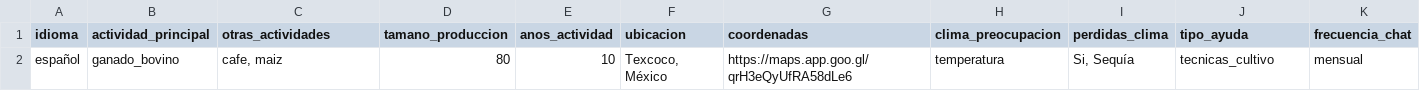
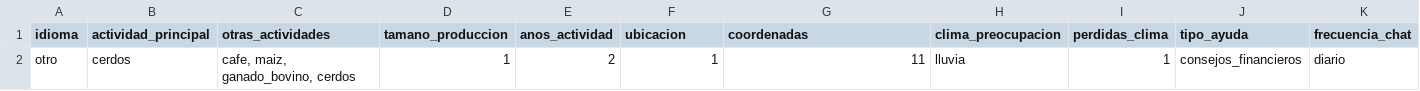
Before and after one commit to eduard4595/Agro_2, a CSV file: data/cerdos_mx@gmail.com/datos_generales.csv (was data/bovino10@gmail.com/datos_generales.csv), drawn as a sheet; only a part is shown; removed rows and columns are numbered as before the commit, all else as after; rows hold the shown columns only; the diff names each change by its address in the sheet, - before the commit and + after, or states it on an @@ line.

```diff
--- a/data/bovino10@gmail.com/datos_generales.csv
+++ b/data/cerdos_mx@gmail.com/datos_generales.csv
-row 2: español | ganado_bovino | cafe, maiz | 80 | 10 | Texcoco, México | https://maps.app.goo.gl/qrH3eQyUfRA58dLe6 | temperatura | Si, Sequía | tecnicas_cultivo | mensual
+row 2: otro | cerdos | cafe, maiz, ganado_bovino, cerdos | 1 | 2 | 1 | 11 | lluvia | 1 | consejos_financieros | diario
```
Also changed, not shown: users.csv, 20 other files.
